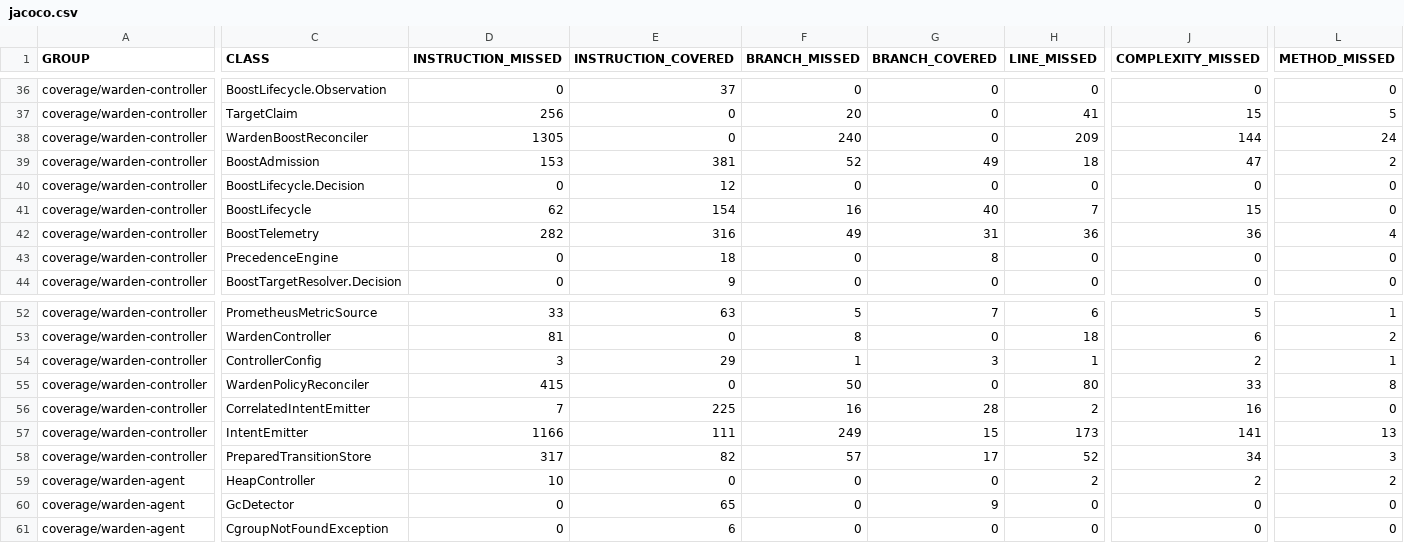
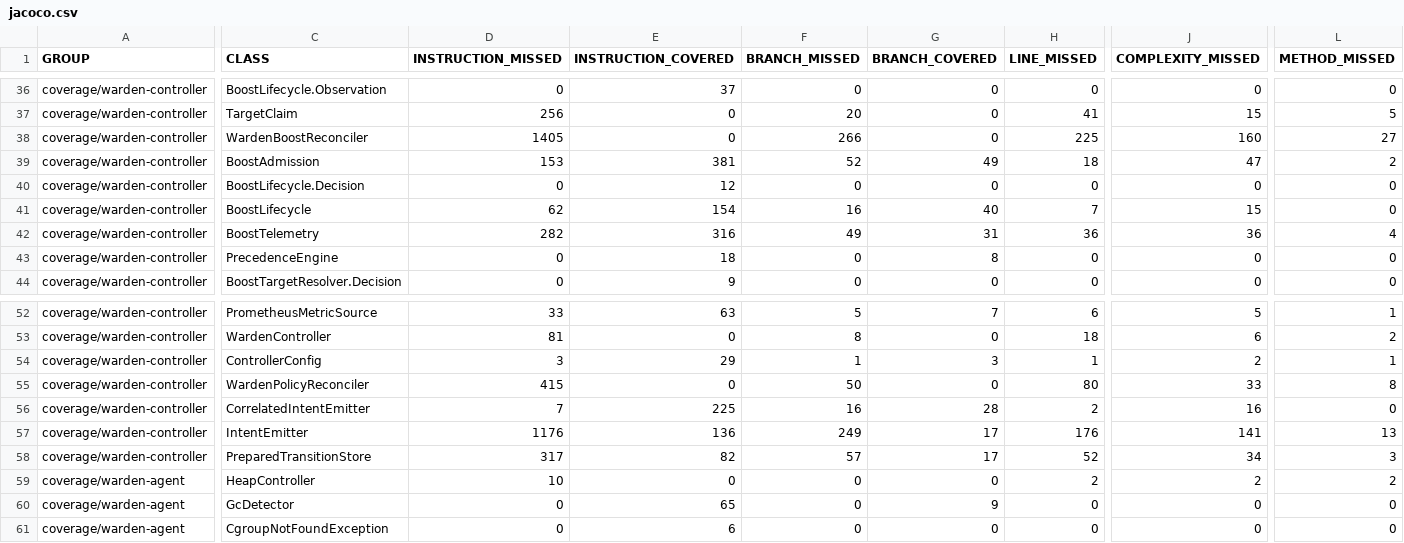
Before and after one commit to baokhang83/mnemo-jvm-warden, a CSV file: jacoco.csv, drawn as a sheet; only a part is shown, gaps mark what is left out; the diff covers the shown part only; the diff names each change by its address in the sheet, - before the commit and + after, or states it on an @@ line.

```diff
--- a/jacoco.csv
+++ b/jacoco.csv
-D38 (INSTRUCTION_MISSED): 1305
+D38 (INSTRUCTION_MISSED): 1405
-F38 (BRANCH_MISSED): 240
+F38 (BRANCH_MISSED): 266
-H38 (LINE_MISSED): 209
+H38 (LINE_MISSED): 225
-J38 (COMPLEXITY_MISSED): 144
+J38 (COMPLEXITY_MISSED): 160
-L38 (METHOD_MISSED): 24
+L38 (METHOD_MISSED): 27
-D57 (INSTRUCTION_MISSED): 1166
+D57 (INSTRUCTION_MISSED): 1176
-E57 (INSTRUCTION_COVERED): 111
+E57 (INSTRUCTION_COVERED): 136
-G57 (BRANCH_COVERED): 15
+G57 (BRANCH_COVERED): 17
-H57 (LINE_MISSED): 173
+H57 (LINE_MISSED): 176
```
Also changed, not shown: 3 edited cells elsewhere in this file, 12 other files.
